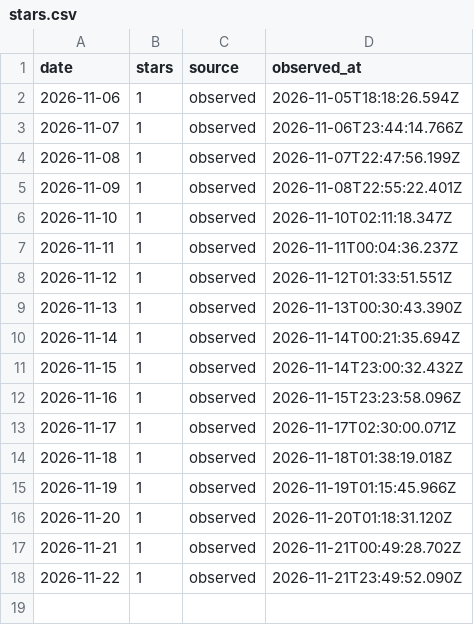
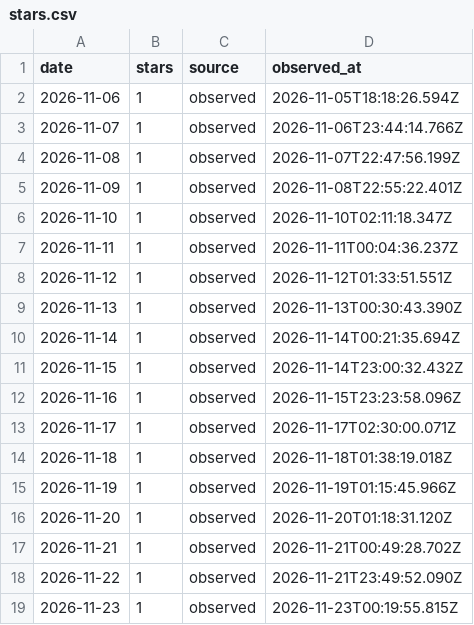
Before and after one commit to CialloKing/FFmpeg-Command-Forge, a CSV file: stars.csv, drawn as a sheet; the diff names each change by its address in the sheet, - before the commit and + after, or states it on an @@ line.

```diff
--- a/stars.csv
+++ b/stars.csv
+row 19: 2026-11-23 | 1 | observed | 2026-11-23T00:19:55.815Z
```
Also changed, not shown: 1 other file.
